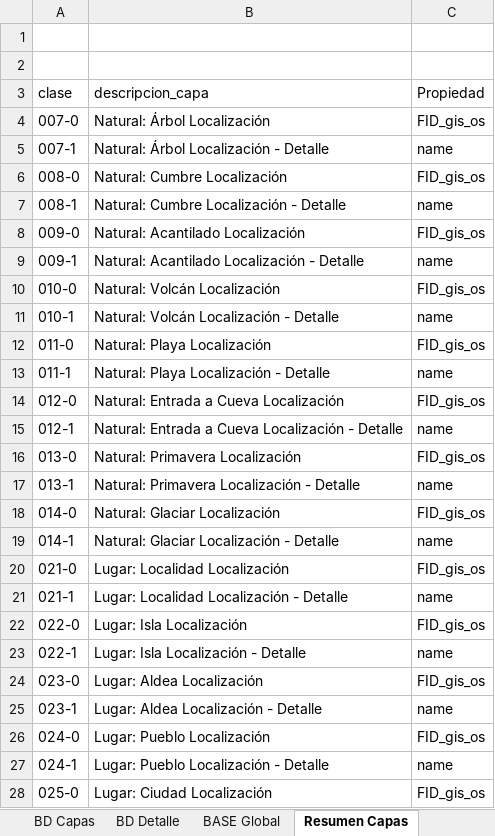
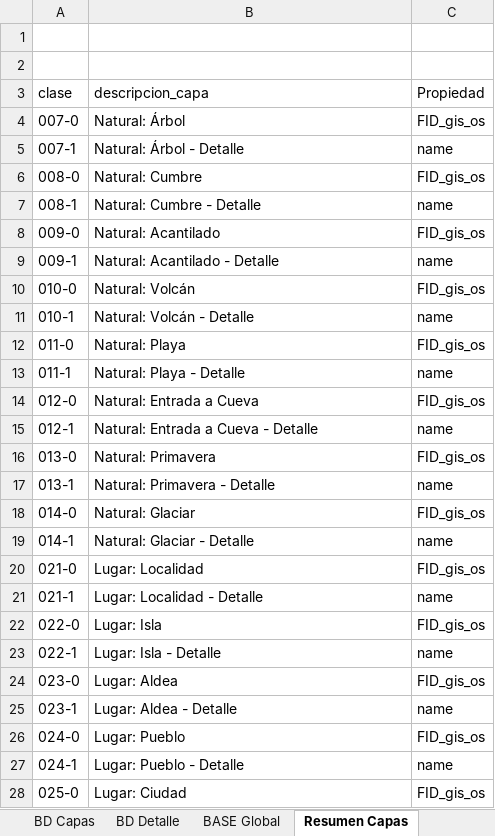
Before and after one commit to Sud-Austral/MAPA_RELEASE, an Excel workbook: origenes/Modelo Mapas OSMLocaliza.xlsx, sheet Resumen Capas, drawn as a sheet; only a part is shown; values as stored, in another font and other column widths than the file's, no borders; the diff covers the shown part only; the diff names each change by its address in the sheet, - before the commit and + after, or states it on an @@ line.

```diff
--- a/origenes/Modelo Mapas OSMLocaliza.xlsx (sheet Resumen Capas)
+++ b/origenes/Modelo Mapas OSMLocaliza.xlsx (sheet Resumen Capas)
-B4 (descripcion_capa): Natural: Árbol Localización
+B4 (descripcion_capa): Natural: Árbol
-B5 (descripcion_capa): Natural: Árbol Localización - Detalle
+B5 (descripcion_capa): Natural: Árbol - Detalle
-B6 (descripcion_capa): Natural: Cumbre Localización
+B6 (descripcion_capa): Natural: Cumbre
-B7 (descripcion_capa): Natural: Cumbre Localización - Detalle
+B7 (descripcion_capa): Natural: Cumbre - Detalle
-B8 (descripcion_capa): Natural: Acantilado Localización
+B8 (descripcion_capa): Natural: Acantilado
-B9 (descripcion_capa): Natural: Acantilado Localización - Detalle
+B9 (descripcion_capa): Natural: Acantilado - Detalle
-B10 (descripcion_capa): Natural: Volcán Localización
+B10 (descripcion_capa): Natural: Volcán
-B11 (descripcion_capa): Natural: Volcán Localización - Detalle
+B11 (descripcion_capa): Natural: Volcán - Detalle
-B12 (descripcion_capa): Natural: Playa Localización
+B12 (descripcion_capa): Natural: Playa
-B13 (descripcion_capa): Natural: Playa Localización - Detalle
+B13 (descripcion_capa): Natural: Playa - Detalle
-B14 (descripcion_capa): Natural: Entrada a Cueva Localización
+B14 (descripcion_capa): Natural: Entrada a Cueva
-B15 (descripcion_capa): Natural: Entrada a Cueva Localización - Detalle
+B15 (descripcion_capa): Natural: Entrada a Cueva - Detalle
-B16 (descripcion_capa): Natural: Primavera Localización
+B16 (descripcion_capa): Natural: Primavera
-B17 (descripcion_capa): Natural: Primavera Localización - Detalle
+B17 (descripcion_capa): Natural: Primavera - Detalle
-B18 (descripcion_capa): Natural: Glaciar Localización
+B18 (descripcion_capa): Natural: Glaciar
-B19 (descripcion_capa): Natural: Glaciar Localización - Detalle
+B19 (descripcion_capa): Natural: Glaciar - Detalle
-B20 (descripcion_capa): Lugar: Localidad Localización
+B20 (descripcion_capa): Lugar: Localidad
-B21 (descripcion_capa): Lugar: Localidad Localización - Detalle
+B21 (descripcion_capa): Lugar: Localidad - Detalle
-B22 (descripcion_capa): Lugar: Isla Localización
+B22 (descripcion_capa): Lugar: Isla
-B23 (descripcion_capa): Lugar: Isla Localización - Detalle
+B23 (descripcion_capa): Lugar: Isla - Detalle
-B24 (descripcion_capa): Lugar: Aldea Localización
+B24 (descripcion_capa): Lugar: Aldea
-B25 (descripcion_capa): Lugar: Aldea Localización - Detalle
+B25 (descripcion_capa): Lugar: Aldea - Detalle
-B26 (descripcion_capa): Lugar: Pueblo Localización
+B26 (descripcion_capa): Lugar: Pueblo
-B27 (descripcion_capa): Lugar: Pueblo Localización - Detalle
+B27 (descripcion_capa): Lugar: Pueblo - Detalle
-B28 (descripcion_capa): Lugar: Ciudad Localización
+B28 (descripcion_capa): Lugar: Ciudad
```
Also changed, not shown: 60 added rows and 77 edited cells elsewhere in this sheet, sheet BD_Capas, sheet BD Capas, sheet BASE Global, sheet BD_Detalles, sheet BD Detalle, charts or pictures.
